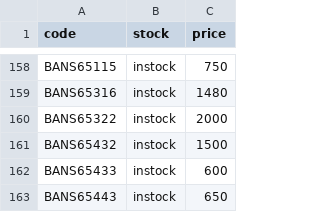
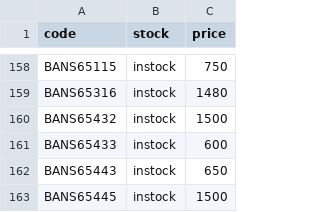
Before and after one commit to vktr107/hlj_price_tracker, a CSV file: saved.csv, drawn as a sheet; only a part is shown, gaps mark what is left out; the shorter side is filled out with more unchanged rows.

```diff
--- a/saved.csv
+++ b/saved.csv
@@ -159,3 +159,2 @@ BANS65115,instock,750
 BANS65316,instock,1480
-BANS65322,instock,2000
 BANS65432,instock,1500
```
